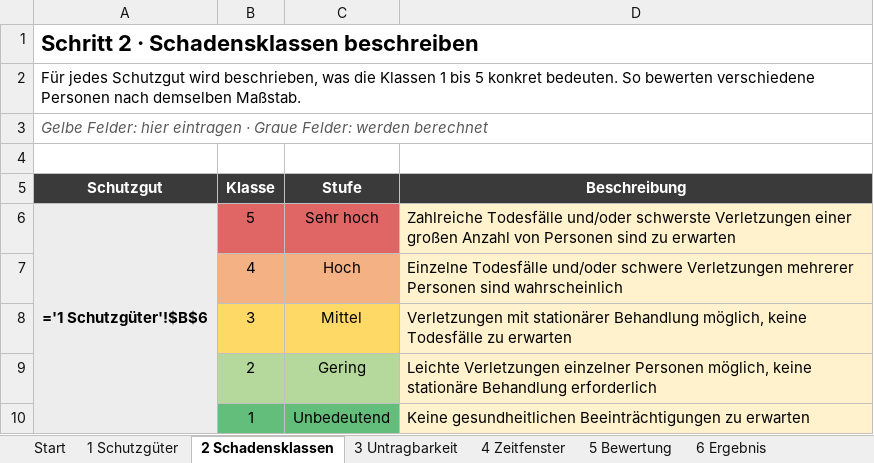
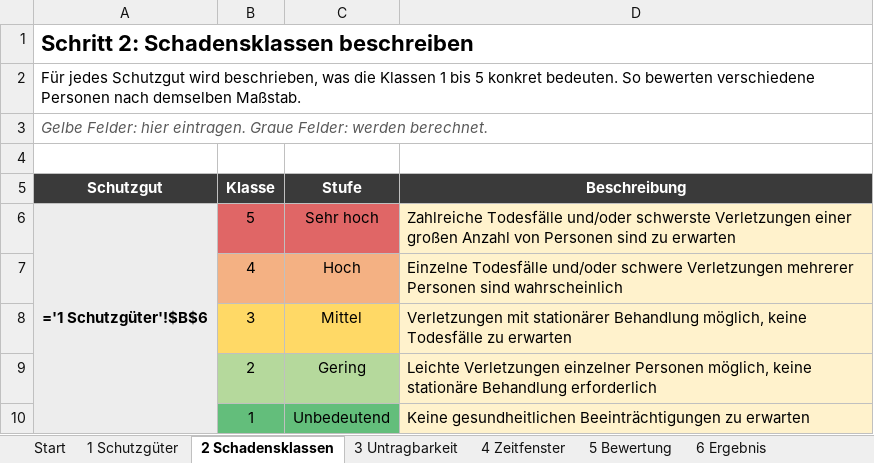
Before and after one commit to 2708Tom/KRITIS-Zeitkritikalitaet, an Excel workbook: beispiel/beispiel_energie_wasser.xlsx, sheet 2 Schadensklassen, drawn as a sheet; only a part is shown; values as stored, in another font and other column widths than the file's, no borders; formulas without a stored value are shown as written; the diff names each change by its address in the sheet, - before the commit and + after, or states it on an @@ line.

```diff
--- a/beispiel/beispiel_energie_wasser.xlsx (sheet 2 Schadensklassen)
+++ b/beispiel/beispiel_energie_wasser.xlsx (sheet 2 Schadensklassen)
-A1 (Schutzgut): Schritt 2 · Schadensklassen beschreiben
+A1 (Schutzgut): Schritt 2: Schadensklassen beschreiben
+A2:D2 merged
-A3 (Schutzgut): …Felder: hier eintragen · Graue Felder: werden berechnet
+A3 (Schutzgut): …Felder: hier eintragen. Graue Felder: werden berechnet.
```
Also changed, not shown: sheet 6 Ergebnis, sheet 4 Zeitfenster, sheet 1 Schutzgüter, sheet 3 Untragbarkeit, sheet 5 Bewertung, sheet Start, werkzeug/bia_zeitkritikalitaet.xlsx, 6 other files.
